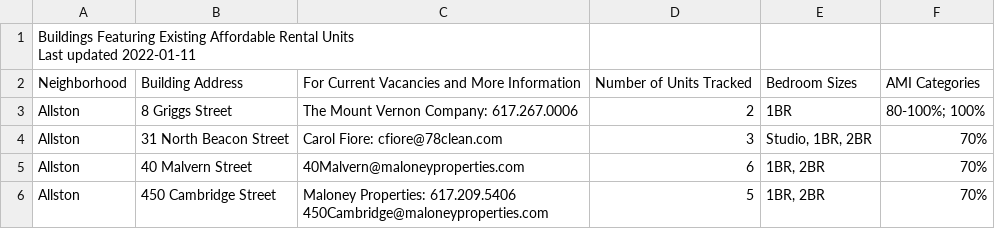
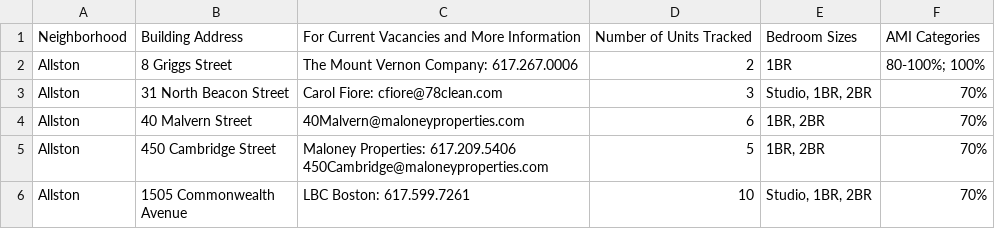
Before and after one commit to CHUF04/ds-councilor-louijeune-small-landlord, a CSV file: fall22-team-1/data/affordable_units.csv, drawn as a sheet; only a part is shown; the shorter side is filled out with more unchanged rows.

Commit message:
clean up the affordable data set a little bit, import the dataset into jupyter notebook

```diff
--- a/fall22-team-1/data/affordable_units.csv
+++ b/fall22-team-1/data/affordable_units.csv
@@ -1,3 +1 @@
-"Buildings Featuring Existing Affordable Rental Units
-Last updated 2022-01-11",,,,,
 Neighborhood,Building Address,For Current Vacancies and More Information,Number of Units Tracked,Bedroom Sizes,AMI Categories
```
Also changed, not shown: 1 other file.
